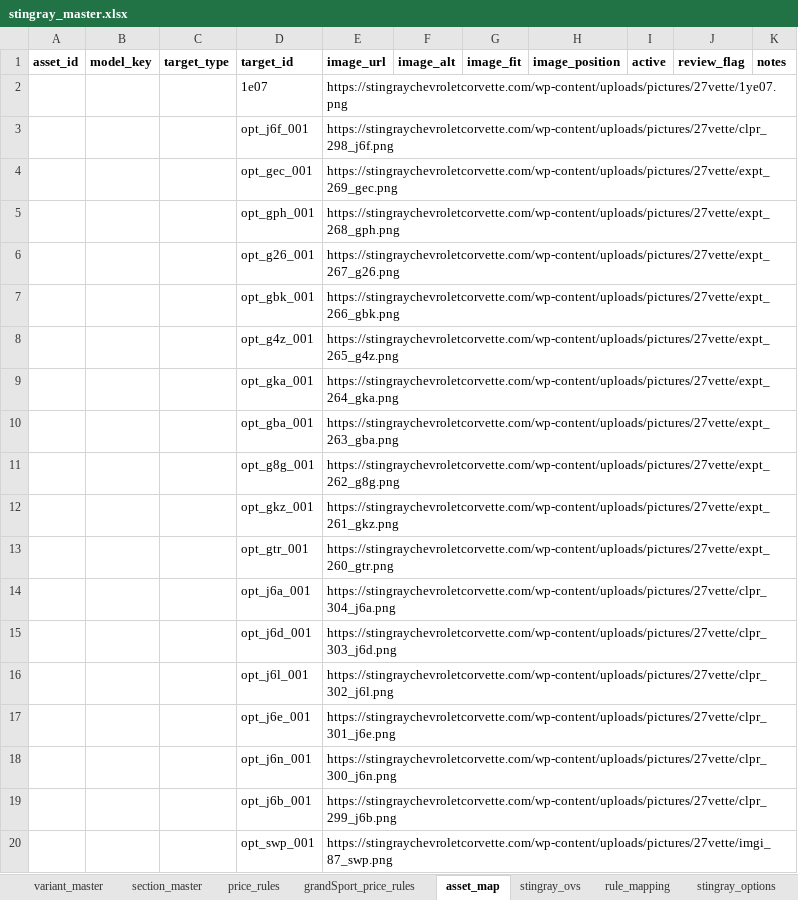
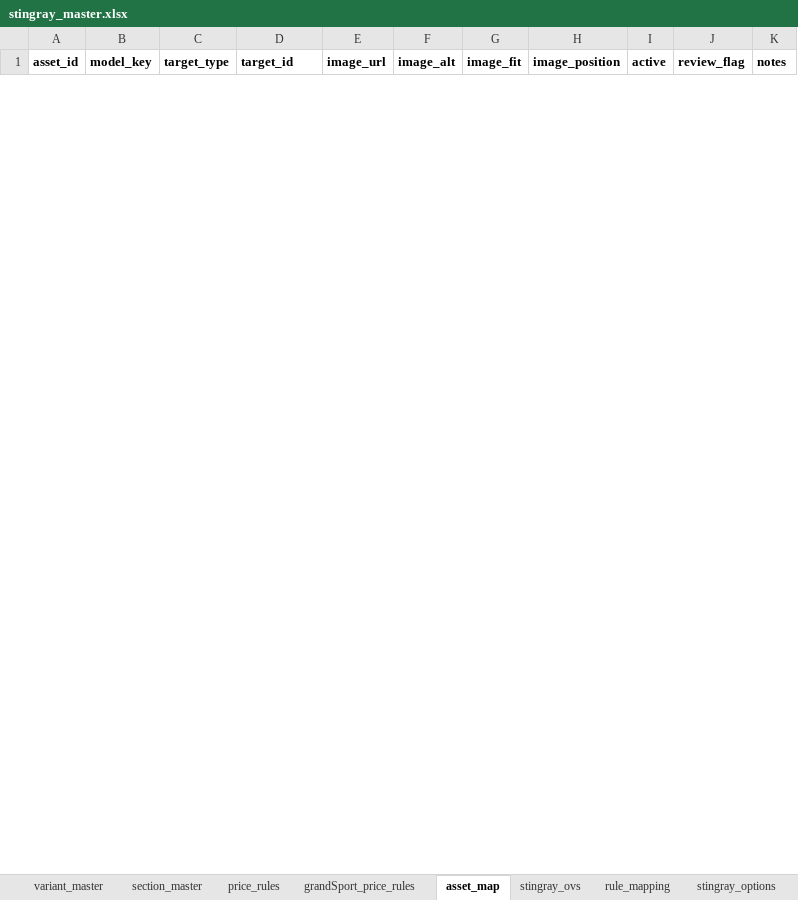
Before and after one commit to seanzmc/27vette, an Excel workbook: stingray_master.xlsx, sheet asset_map, drawn as a sheet; only a part is shown; values as stored, in another font and other column widths than the file's, no borders; removed rows and columns are numbered as before the commit, all else as after; the diff covers the shown part only; the diff names each change by its address in the sheet, - before the commit and + after, or states it on an @@ line.

Commit message:
Adds image asset mapping from workbook to form draft choices
Enables the form generator to load image assets (URL, alt text, fit, position) from an `asset_map` sheet in the source workbook and apply them to matching option choices during draft generation. Only active assets matching the current model key are included, and choices without mapped assets remain unaffected. This supports richer visual configuration in the output without altering existing data structures.

```diff
--- a/stingray_master.xlsx (sheet asset_map)
+++ b/stingray_master.xlsx (sheet asset_map)
-row 2:  |  |  | 1e07 | https://stingraychevroletcorvette.com/wp-content/uploads/pictures/27vette/1ye07.png
-row 3:  |  |  | opt_j6f_001 | https://stingraychevroletcorvette.com/wp-content/uploads/pictures/27vette/clpr_298_j6f.png
-row 4:  |  |  | opt_gec_001 | https://stingraychevroletcorvette.com/wp-content/uploads/pictures/27vette/expt_269_gec.png
-row 5:  |  |  | opt_gph_001 | https://stingraychevroletcorvette.com/wp-content/uploads/pictures/27vette/expt_268_gph.png
-row 6:  |  |  | opt_g26_001 | https://stingraychevroletcorvette.com/wp-content/uploads/pictures/27vette/expt_267_g26.png
-row 7:  |  |  | opt_gbk_001 | https://stingraychevroletcorvette.com/wp-content/uploads/pictures/27vette/expt_266_gbk.png
-row 8:  |  |  | opt_g4z_001 | https://stingraychevroletcorvette.com/wp-content/uploads/pictures/27vette/expt_265_g4z.png
-row 9:  |  |  | opt_gka_001 | https://stingraychevroletcorvette.com/wp-content/uploads/pictures/27vette/expt_264_gka.png
-row 10:  |  |  | opt_gba_001 | https://stingraychevroletcorvette.com/wp-content/uploads/pictures/27vette/expt_263_gba.png
-row 11:  |  |  | opt_g8g_001 | https://stingraychevroletcorvette.com/wp-content/uploads/pictures/27vette/expt_262_g8g.png
-row 12:  |  |  | opt_gkz_001 | https://stingraychevroletcorvette.com/wp-content/uploads/pictures/27vette/expt_261_gkz.png
-row 13:  |  |  | opt_gtr_001 | https://stingraychevroletcorvette.com/wp-content/uploads/pictures/27vette/expt_260_gtr.png
-row 14:  |  |  | opt_j6a_001 | https://stingraychevroletcorvette.com/wp-content/uploads/pictures/27vette/clpr_304_j6a.png
-row 15:  |  |  | opt_j6d_001 | https://stingraychevroletcorvette.com/wp-content/uploads/pictures/27vette/clpr_303_j6d.png
-row 16:  |  |  | opt_j6l_001 | https://stingraychevroletcorvette.com/wp-content/uploads/pictures/27vette/clpr_302_j6l.png
-row 17:  |  |  | opt_j6e_001 | https://stingraychevroletcorvette.com/wp-content/uploads/pictures/27vette/clpr_301_j6e.png
-row 18:  |  |  | opt_j6n_001 | https://stingraychevroletcorvette.com/wp-content/uploads/pictures/27vette/clpr_300_j6n.png
-row 19:  |  |  | opt_j6b_001 | https://stingraychevroletcorvette.com/wp-content/uploads/pictures/27vette/clpr_299_j6b.png
-row 20:  |  |  | opt_swp_001 | https://stingraychevroletcorvette.com/wp-content/uploads/pictures/27vette/imgi_87_swp.png
```
Also changed, not shown: 39 added rows and 20 removed rows elsewhere in this sheet, 12 other files.
